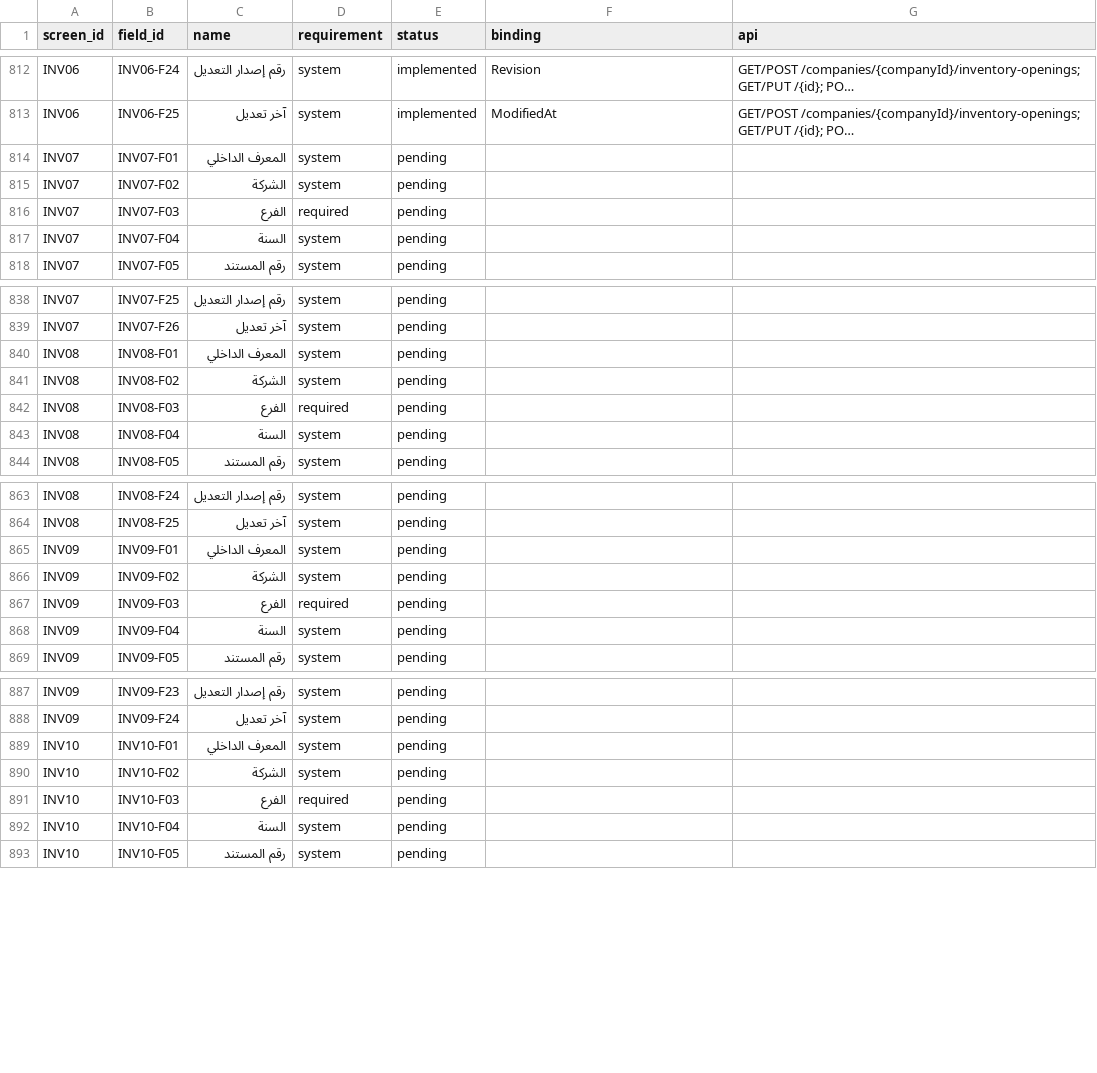
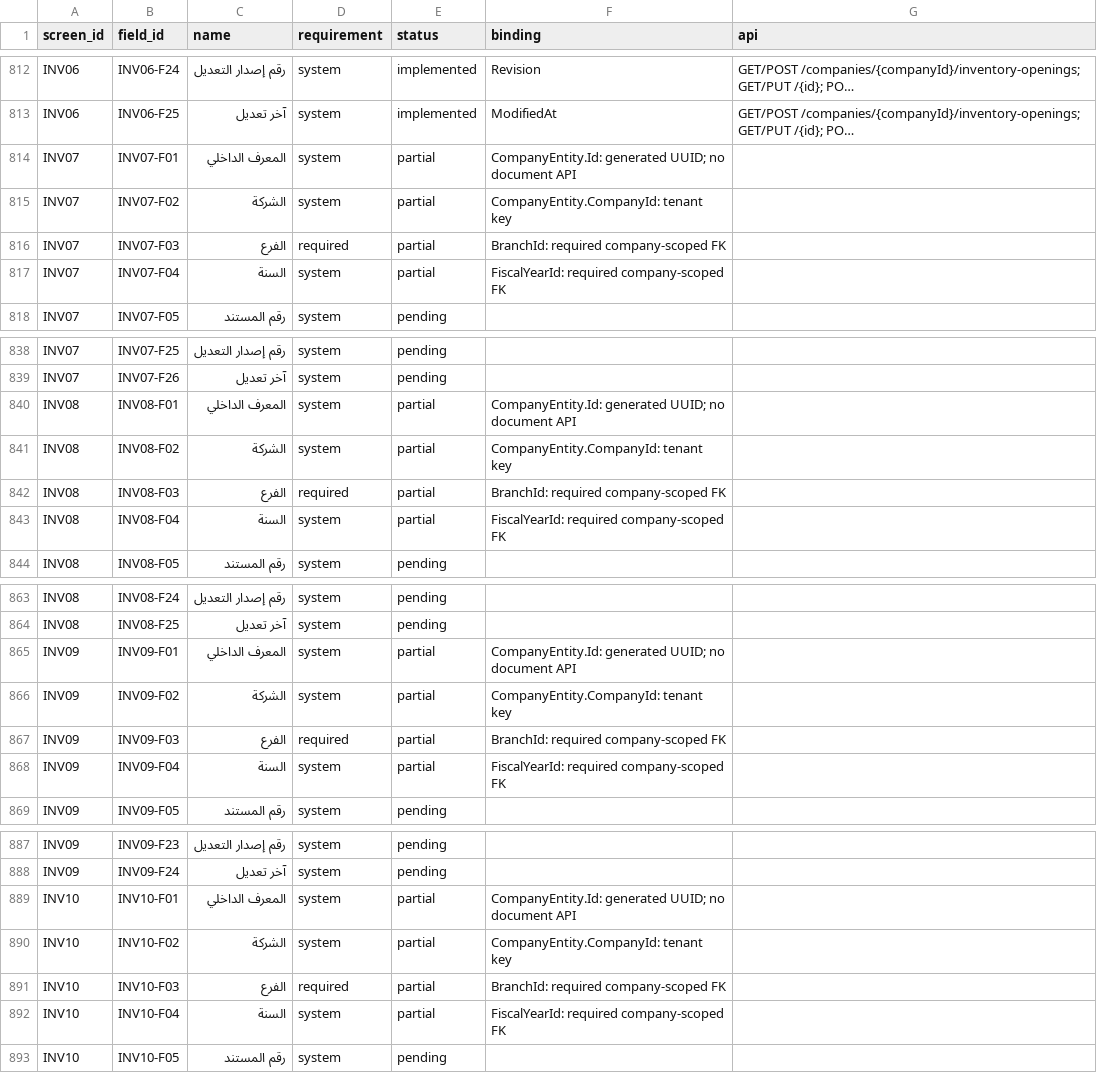
Before and after one commit to ameenalqershi/ameen-erp, a CSV file: docs/backend/fields-implementation.csv, drawn as a sheet; only a part is shown, gaps mark what is left out; long unchanged cells end in …; the diff covers the shown part only; the diff names each change by its address in the sheet, - before the commit and + after, or states it on an @@ line.

```diff
--- a/docs/backend/fields-implementation.csv
+++ b/docs/backend/fields-implementation.csv
-E814:E817 (status): pending
+E814:E817 (status): partial
-F814 (binding): (empty)
+F814 (binding): CompanyEntity.Id: generated UUID; no document API
-F815 (binding): (empty)
+F815 (binding): CompanyEntity.CompanyId: tenant key
-F816 (binding): (empty)
+F816 (binding): BranchId: required company-scoped FK
-F817 (binding): (empty)
+F817 (binding): FiscalYearId: required company-scoped FK
-E840:E843 (status): pending
+E840:E843 (status): partial
-F840 (binding): (empty)
+F840 (binding): CompanyEntity.Id: generated UUID; no document API
-F841 (binding): (empty)
+F841 (binding): CompanyEntity.CompanyId: tenant key
-F842 (binding): (empty)
+F842 (binding): BranchId: required company-scoped FK
-F843 (binding): (empty)
+F843 (binding): FiscalYearId: required company-scoped FK
-E865:E868 (status): pending
+E865:E868 (status): partial
-F865 (binding): (empty)
+F865 (binding): CompanyEntity.Id: generated UUID; no document API
-F866 (binding): (empty)
+F866 (binding): CompanyEntity.CompanyId: tenant key
-F867 (binding): (empty)
+F867 (binding): BranchId: required company-scoped FK
-F868 (binding): (empty)
+F868 (binding): FiscalYearId: required company-scoped FK
-E889:E892 (status): pending
+E889:E892 (status): partial
-F889 (binding): (empty)
+F889 (binding): CompanyEntity.Id: generated UUID; no document API
-F890 (binding): (empty)
+F890 (binding): CompanyEntity.CompanyId: tenant key
-F891 (binding): (empty)
+F891 (binding): BranchId: required company-scoped FK
-F892 (binding): (empty)
+F892 (binding): FiscalYearId: required company-scoped FK
```
Also changed, not shown: 32 edited cells elsewhere in this file, docs/backend/screens-implementation.csv, 19 other files.
